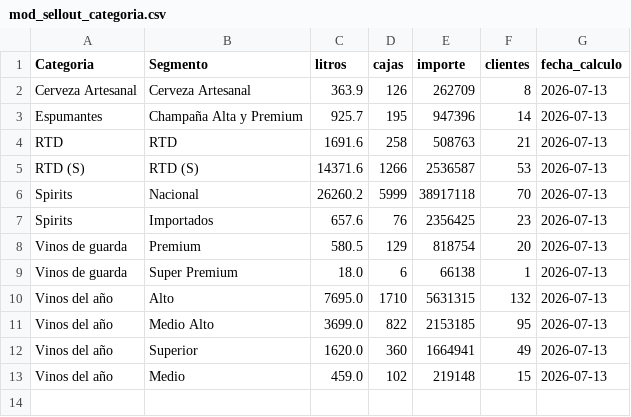
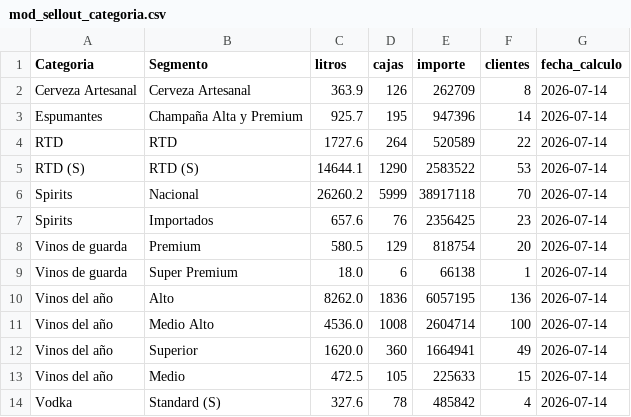
Before and after one commit to matiastorrespyp/orbit-matinal-penaflor, a CSV file: 04_DATASETS_ORBIT/mod_sellout_categoria.csv, drawn as a sheet.

```diff
--- a/04_DATASETS_ORBIT/mod_sellout_categoria.csv
+++ b/04_DATASETS_ORBIT/mod_sellout_categoria.csv
@@ -1,13 +1,14 @@
 Categoria,Segmento,litros,cajas,importe,clientes,fecha_calculo
-Cerveza Artesanal,Cerveza Artesanal,363.9,126,262709,8,2026-07-13
-Espumantes,Champaña Alta y Premium,925.7,195,947396,14,2026-07-13
-RTD,RTD,1691.6,258,508763,21,2026-07-13
-RTD (S),RTD (S),14371.6,1266,2536587,53,2026-07-13
-Spirits,Nacional,26260.2,5999,38917118,70,2026-07-13
-Spirits,Importados,657.6,76,2356425,23,2026-07-13
-Vinos de guarda,Premium,580.5,129,818754,20,2026-07-13
-Vinos de guarda,Super Premium,18.0,6,66138,1,2026-07-13
-Vinos del año,Alto,7695.0,1710,5631315,132,2026-07-13
-Vinos del año,Medio Alto,3699.0,822,2153185,95,2026-07-13
-Vinos del año,Superior,1620.0,360,1664941,49,2026-07-13
-Vinos del año,Medio,459.0,102,219148,15,2026-07-13
+Cerveza Artesanal,Cerveza Artesanal,363.9,126,262709,8,2026-07-14
+Espumantes,Champaña Alta y Premium,925.7,195,947396,14,2026-07-14
+RTD,RTD,1727.6,264,520589,22,2026-07-14
+RTD (S),RTD (S),14644.1,1290,2583522,53,2026-07-14
+Spirits,Nacional,26260.2,5999,38917118,70,2026-07-14
+Spirits,Importados,657.6,76,2356425,23,2026-07-14
+Vinos de guarda,Premium,580.5,129,818754,20,2026-07-14
+Vinos de guarda,Super Premium,18.0,6,66138,1,2026-07-14
+Vinos del año,Alto,8262.0,1836,6057195,136,2026-07-14
+Vinos del año,Medio Alto,4536.0,1008,2604714,100,2026-07-14
+Vinos del año,Superior,1620.0,360,1664941,49,2026-07-14
+Vinos del año,Medio,472.5,105,225633,15,2026-07-14
+Vodka,Standard (S),327.6,78,485842,4,2026-07-14
```
Also changed, not shown: 04_DATASETS_ORBIT/mod_acciones_analisis.csv, 04_DATASETS_ORBIT/mod_acciones_ranking.csv, 10 other files.
